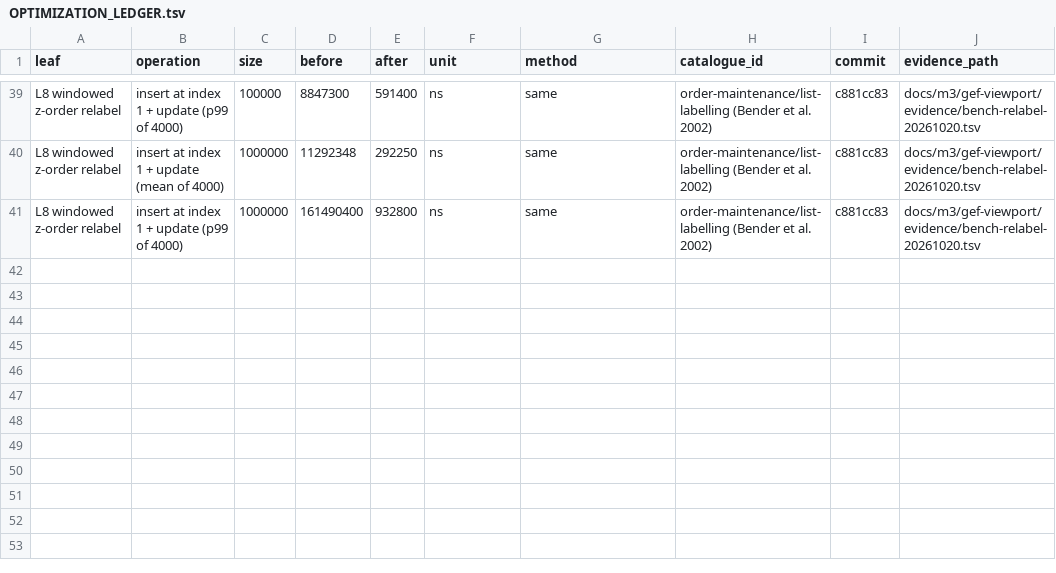
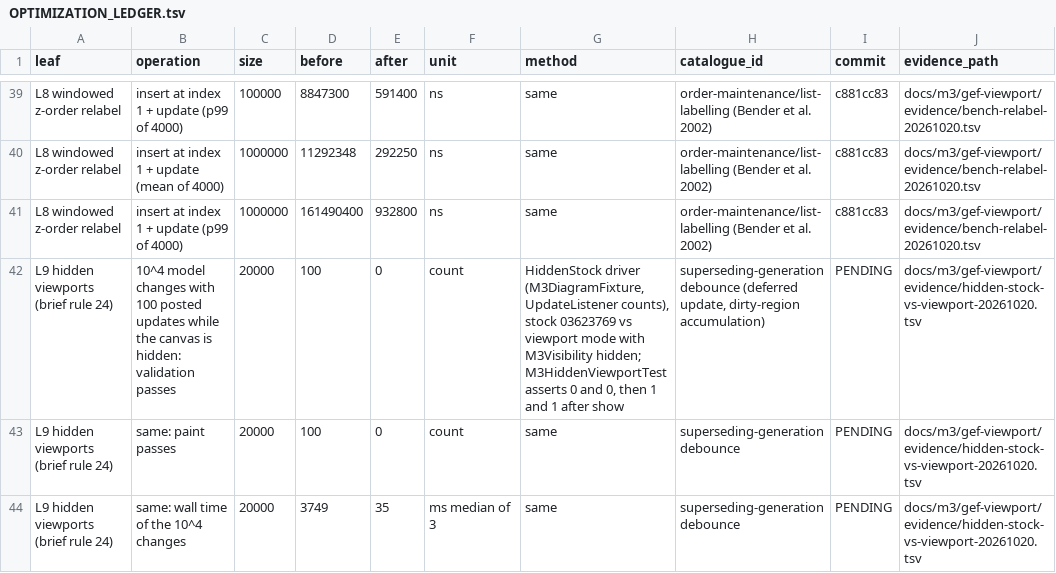
Before and after one commit to hsoliwal/gef-classic, a TSV file: docs/m3/gef-viewport/OPTIMIZATION_LEDGER.tsv, drawn as a sheet; only a part is shown, gaps mark what is left out.

```diff
--- a/docs/m3/gef-viewport/OPTIMIZATION_LEDGER.tsv
+++ b/docs/m3/gef-viewport/OPTIMIZATION_LEDGER.tsv
@@ -41 +41,4 @@ L8 windowed z-order relabel	insert at index 1 + update (mean of 4000)	1000000	11
 L8 windowed z-order relabel	insert at index 1 + update (p99 of 4000)	1000000	161490400	932800	ns	same	order-maintenance/list-labelling (Bender et al. 2002)	c881cc83	docs/m3/gef-viewport/evidence/bench-relabel-20261020.tsv
+L9 hidden viewports (brief rule 24)	10^4 model changes with 100 posted updates while the canvas is hidden: validation passes	20000	100	0	count	HiddenStock driver (M3DiagramFixture, UpdateListener counts), stock 03623769 vs viewport mode with M3Visibility hidden; M3HiddenViewportTest asserts 0 and 0, then 1 and 1 after show	superseding-generation debounce (deferred update, dirty-region accumulation)	PENDING	docs/m3/gef-viewport/evidence/hidden-stock-vs-viewport-20261020.tsv
+L9 hidden viewports (brief rule 24)	same: paint passes	20000	100	0	count	same	superseding-generation debounce	PENDING	docs/m3/gef-viewport/evidence/hidden-stock-vs-viewport-20261020.tsv
+L9 hidden viewports (brief rule 24)	same: wall time of the 10^4 changes	20000	3749	35	ms median of 3	same	superseding-generation debounce	PENDING	docs/m3/gef-viewport/evidence/hidden-stock-vs-viewport-20261020.tsv
```
Also changed, not shown: docs/m3/gef-viewport/DELTA_GATE.tsv, 3 other files.
